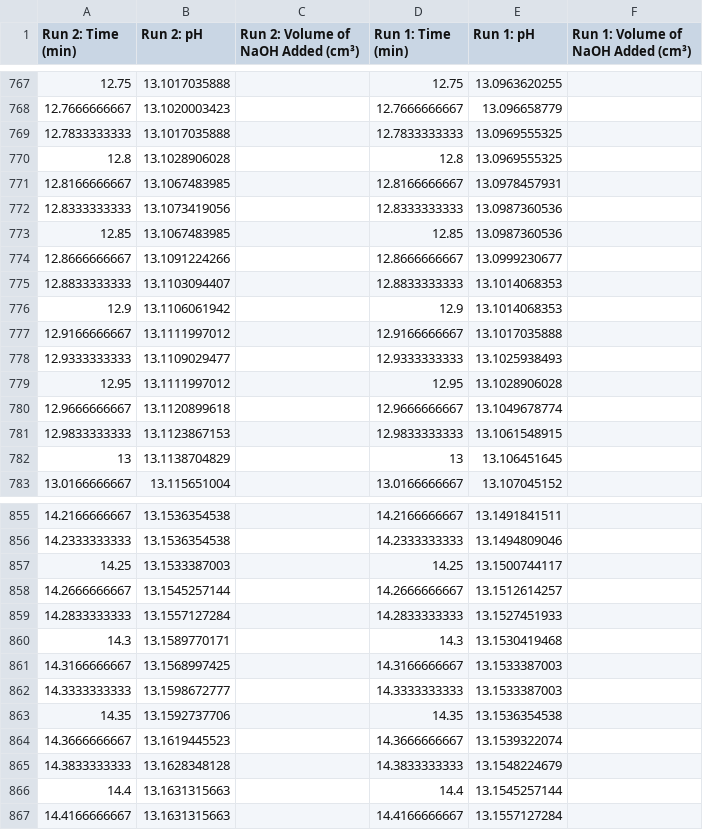
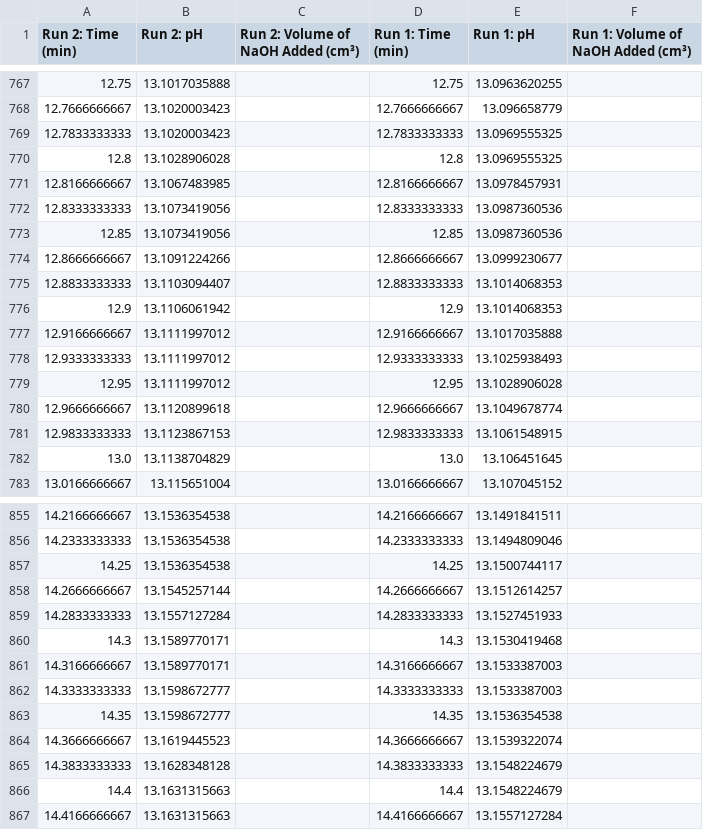
Before and after one commit to cytronicoder/in-the-salt-mines, a CSV file: data/ms besant go brr - 0m nacl.csv, drawn as a sheet; only a part is shown, gaps mark what is left out; the diff covers the shown part only.

```diff
--- a/data/ms besant go brr - 0m nacl.csv
+++ b/data/ms besant go brr - 0m nacl.csv
@@ -768,3 +768,3 @@ Run 2: Time (min),Run 2: pH,Run 2: Volume of NaOH Added (cm³),Run 1: Time (min)
 12.7666666667,13.1020003423,,12.7666666667,13.096658779,
-12.7833333333,13.1017035888,,12.7833333333,13.0969555325,
+12.7833333333,13.1020003423,,12.7833333333,13.0969555325,
 12.8,13.1028906028,,12.8,13.0969555325,
@@ -772,3 +772,3 @@ Run 2: Time (min),Run 2: pH,Run 2: Volume of NaOH Added (cm³),Run 1: Time (min)
 12.8333333333,13.1073419056,,12.8333333333,13.0987360536,
-12.85,13.1067483985,,12.85,13.0987360536,
+12.85,13.1073419056,,12.85,13.0987360536,
 12.8666666667,13.1091224266,,12.8666666667,13.0999230677,
@@ -777,3 +777,3 @@ Run 2: Time (min),Run 2: pH,Run 2: Volume of NaOH Added (cm³),Run 1: Time (min)
 12.9166666667,13.1111997012,,12.9166666667,13.1017035888,
-12.9333333333,13.1109029477,,12.9333333333,13.1025938493,
+12.9333333333,13.1111997012,,12.9333333333,13.1025938493,
 12.95,13.1111997012,,12.95,13.1028906028,
@@ -781,3 +781,3 @@ Run 2: Time (min),Run 2: pH,Run 2: Volume of NaOH Added (cm³),Run 1: Time (min)
 12.9833333333,13.1123867153,,12.9833333333,13.1061548915,
-13,13.1138704829,,13,13.106451645,
+13.0,13.1138704829,,13.0,13.106451645,
 13.0166666667,13.115651004,,13.0166666667,13.107045152,
@@ -856,3 +856,3 @@ Run 2: Time (min),Run 2: pH,Run 2: Volume of NaOH Added (cm³),Run 1: Time (min)
 14.2333333333,13.1536354538,,14.2333333333,13.1494809046,
-14.25,13.1533387003,,14.25,13.1500744117,
+14.25,13.1536354538,,14.25,13.1500744117,
 14.2666666667,13.1545257144,,14.2666666667,13.1512614257,
@@ -860,8 +860,8 @@ Run 2: Time (min),Run 2: pH,Run 2: Volume of NaOH Added (cm³),Run 1: Time (min)
 14.3,13.1589770171,,14.3,13.1530419468,
-14.3166666667,13.1568997425,,14.3166666667,13.1533387003,
+14.3166666667,13.1589770171,,14.3166666667,13.1533387003,
 14.3333333333,13.1598672777,,14.3333333333,13.1533387003,
-14.35,13.1592737706,,14.35,13.1536354538,
+14.35,13.1598672777,,14.35,13.1536354538,
 14.3666666667,13.1619445523,,14.3666666667,13.1539322074,
 14.3833333333,13.1628348128,,14.3833333333,13.1548224679,
-14.4,13.1631315663,,14.4,13.1545257144,
+14.4,13.1631315663,,14.4,13.1548224679,
 14.4166666667,13.1631315663,,14.4166666667,13.1557127284,
```
Also changed, not shown: 1 added row, 1 removed row and 87 edited cells elsewhere in this file, data/ms besant go brr brr v2- 0.0m nacl.csv, data/ms besant go brr brr v2- 0.4m nacl.csv, 35 other files.
